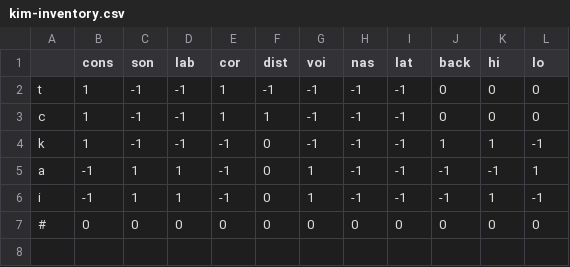
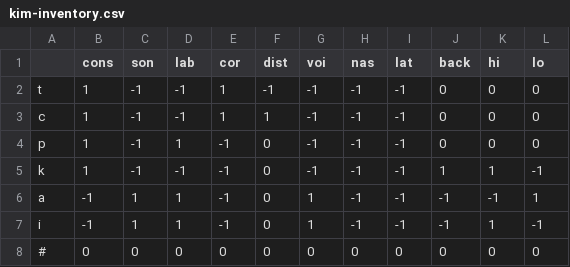
Before and after one commit to mchriscuit/grammatical_spaces, a CSV file: parameters/inventory/kim-inventory.csv, drawn as a sheet.

```diff
--- a/parameters/inventory/kim-inventory.csv
+++ b/parameters/inventory/kim-inventory.csv
@@ -3,2 +3,3 @@ t,1,-1,-1,1,-1,-1,-1,-1,0,0,0
 c,1,-1,-1,1,1,-1,-1,-1,0,0,0
+p,1,-1,1,-1,0,-1,-1,-1,0,0,0
 k,1,-1,-1,-1,0,-1,-1,-1,1,1,-1
```
Also changed, not shown: parameters/lexicon/kim-lexicon.csv, 2 other files.
